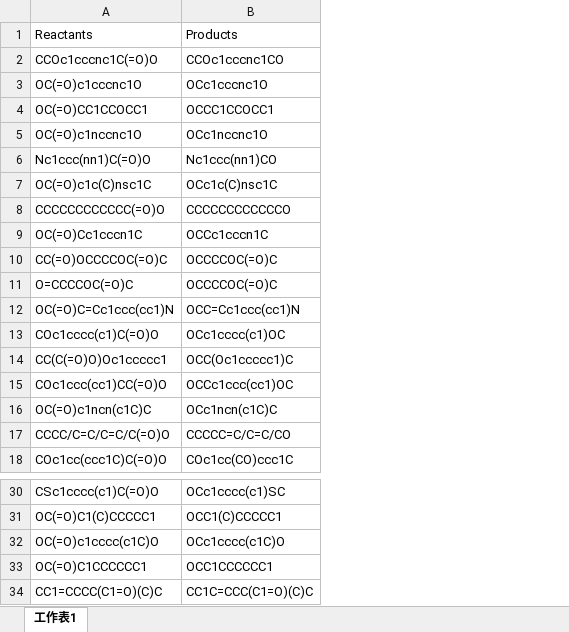
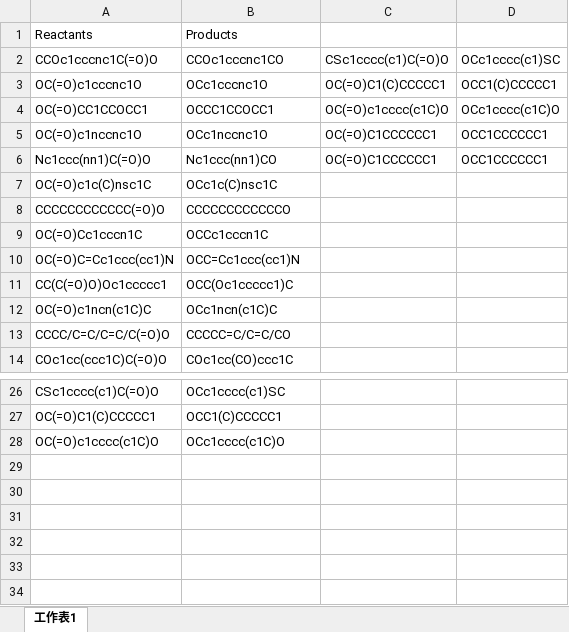
Before and after one commit to UWDIRECT-2019/DarKnight, an Excel workbook: database/classified_reaction_types/acid_alcohol/acid_alcohol_train.xlsx, sheet 工作表1, drawn as a sheet; only a part is shown, gaps mark what is left out; values as stored, in another font and other column widths than the file's, no borders; removed rows and columns are numbered as before the commit, all else as after; the diff names each change by its address in the sheet, - before the commit and + after, or states it on an @@ line.

Commit message:
Update Avg_rxn_vec_acid_alcohol.ipynb

```diff
--- a/database/classified_reaction_types/acid_alcohol/acid_alcohol_train.xlsx (sheet 工作表1)
+++ b/database/classified_reaction_types/acid_alcohol/acid_alcohol_train.xlsx (sheet 工作表1)
+column C, rows 2-6: CSc1cccc(c1)C(=O)O | OC(=O)C1(C)CCCCC1 | OC(=O)c1cccc(c1C)O | OC(=O)C1CCCCCC1 | OC(=O)C1CCCCCC1
+column D, rows 2-6: OCc1cccc(c1)SC | OCC1(C)CCCCC1 | OCc1cccc(c1C)O | OCC1CCCCCC1 | OCC1CCCCCC1
-row 10: CC(=O)OCCCCOC(=O)C | OCCCCOC(=O)C
-row 11: O=CCCCOC(=O)C | OCCCCOC(=O)C
-row 13: COc1cccc(c1)C(=O)O | OCc1cccc(c1)OC
-row 15: COc1ccc(cc1)CC(=O)O | OCCc1ccc(cc1)OC
-row 33: OC(=O)C1CCCCCC1 | OCC1CCCCCC1
-row 34: CC1=CCCC(C1=O)(C)C | CC1C=CCC(C1=O)(C)C
```
Also changed, not shown: 2 other files.
